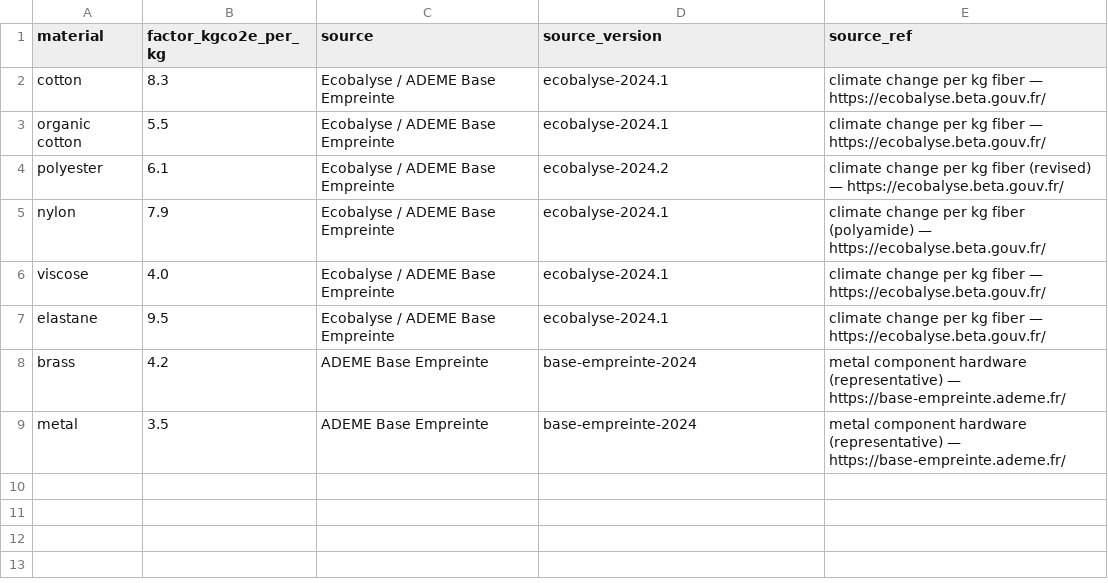
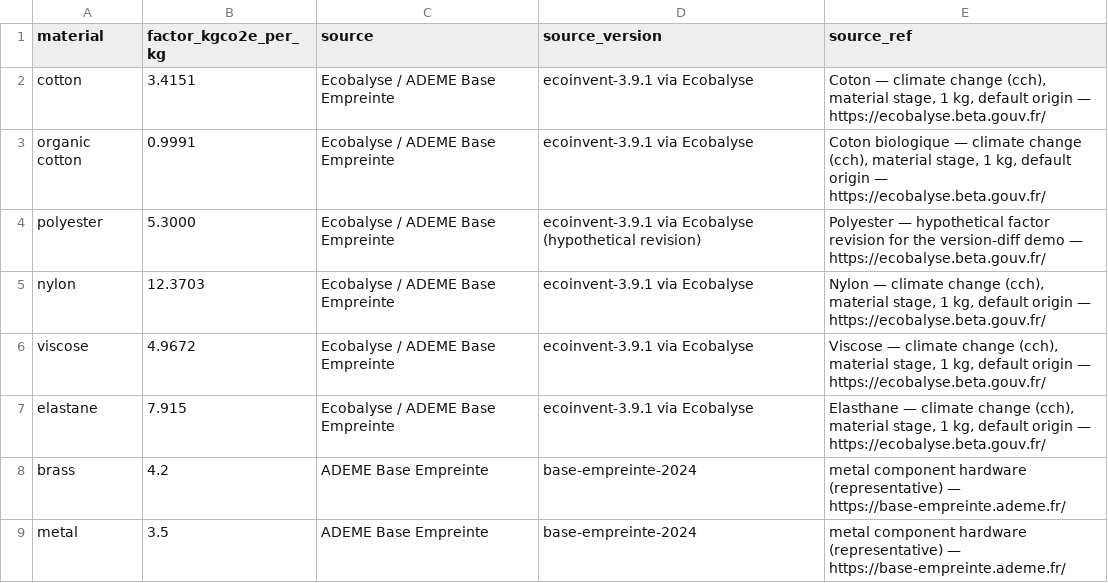
Before and after one commit to jessicafalcon/carbonara, a CSV file: references/material_factors_v2.csv, drawn as a sheet.

```diff
--- a/references/material_factors_v2.csv
+++ b/references/material_factors_v2.csv
@@ -1,8 +1,8 @@
 material,factor_kgco2e_per_kg,source,source_version,source_ref
-cotton,8.3,Ecobalyse / ADEME Base Empreinte,ecobalyse-2024.1,climate change per kg fiber — https://ecobalyse.beta.gouv.fr/
-organic cotton,5.5,Ecobalyse / ADEME Base Empreinte,ecobalyse-2024.1,climate change per kg fiber — https://ecobalyse.beta.gouv.fr/
-polyester,6.1,Ecobalyse / ADEME Base Empreinte,ecobalyse-2024.2,climate change per kg fiber (revised) — https://ecobalyse.beta.gouv.fr/
-nylon,7.9,Ecobalyse / ADEME Base Empreinte,ecobalyse-2024.1,climate change per kg fiber (polyamide) — https://ecobalyse.beta.gouv.fr/
-viscose,4.0,Ecobalyse / ADEME Base Empreinte,ecobalyse-2024.1,climate change per kg fiber — https://ecobalyse.beta.gouv.fr/
-elastane,9.5,Ecobalyse / ADEME Base Empreinte,ecobalyse-2024.1,climate change per kg fiber — https://ecobalyse.beta.gouv.fr/
+cotton,3.4151,Ecobalyse / ADEME Base Empreinte,ecoinvent-3.9.1 via Ecobalyse,"Coton — climate change (cch), material stage, 1 kg, default origin — https://ecobalyse.beta.gouv.fr/"
+organic cotton,0.9991,Ecobalyse / ADEME Base Empreinte,ecoinvent-3.9.1 via Ecobalyse,"Coton biologique — climate change (cch), material stage, 1 kg, default origin — https://ecobalyse.beta.gouv.fr/"
+polyester,5.3000,Ecobalyse / ADEME Base Empreinte,ecoinvent-3.9.1 via Ecobalyse (hypothetical revision),"Polyester — hypothetical factor revision for the version-diff demo — https://ecobalyse.beta.gouv.fr/"
+nylon,12.3703,Ecobalyse / ADEME Base Empreinte,ecoinvent-3.9.1 via Ecobalyse,"Nylon — climate change (cch), material stage, 1 kg, default origin — https://ecobalyse.beta.gouv.fr/"
+viscose,4.9672,Ecobalyse / ADEME Base Empreinte,ecoinvent-3.9.1 via Ecobalyse,"Viscose — climate change (cch), material stage, 1 kg, default origin — https://ecobalyse.beta.gouv.fr/"
+elastane,7.915,Ecobalyse / ADEME Base Empreinte,ecoinvent-3.9.1 via Ecobalyse,"Elasthane — climate change (cch), material stage, 1 kg, default origin — https://ecobalyse.beta.gouv.fr/"
 brass,4.2,ADEME Base Empreinte,base-empreinte-2024,metal component hardware (representative) — https://base-empreinte.ademe.fr/
```
Also changed, not shown: references/material_factors_v1.csv, 11 other files.
